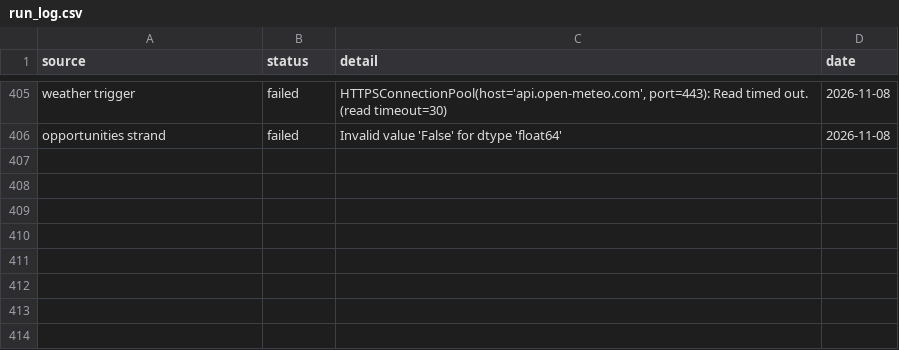
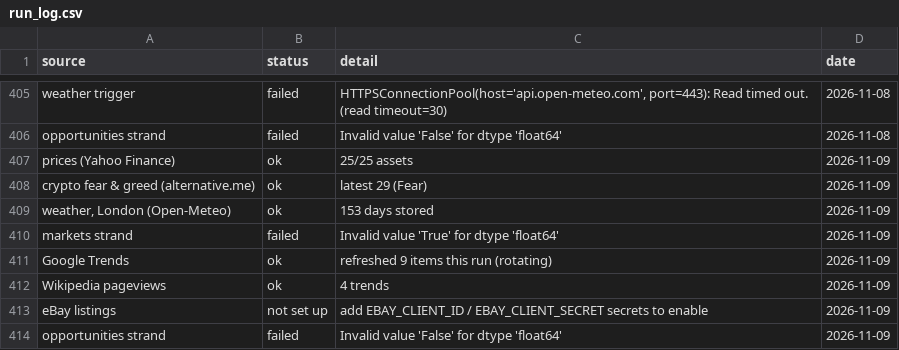
Before and after one commit to akastudiogdrive-droid/coin, a CSV file: data/run_log.csv, drawn as a sheet; only a part is shown, gaps mark what is left out.

```diff
--- a/data/run_log.csv
+++ b/data/run_log.csv
@@ -406 +406,9 @@ weather trigger,failed,"HTTPSConnectionPool(host='api.open-meteo.com', port=443)
 opportunities strand,failed,Invalid value 'False' for dtype 'float64',2026-11-08
+prices (Yahoo Finance),ok,25/25 assets,2026-11-09
+crypto fear & greed (alternative.me),ok,latest 29 (Fear),2026-11-09
+"weather, London (Open-Meteo)",ok,153 days stored,2026-11-09
+markets strand,failed,Invalid value 'True' for dtype 'float64',2026-11-09
+Google Trends,ok,refreshed 9 items this run (rotating),2026-11-09
+Wikipedia pageviews,ok,4 trends,2026-11-09
+eBay listings,not set up,add EBAY_CLIENT_ID / EBAY_CLIENT_SECRET secrets to enable,2026-11-09
+opportunities strand,failed,Invalid value 'False' for dtype 'float64',2026-11-09
```
Also changed, not shown: data/prices/AMZN.csv, data/prices/ETH_USD.csv, 41 other files.
